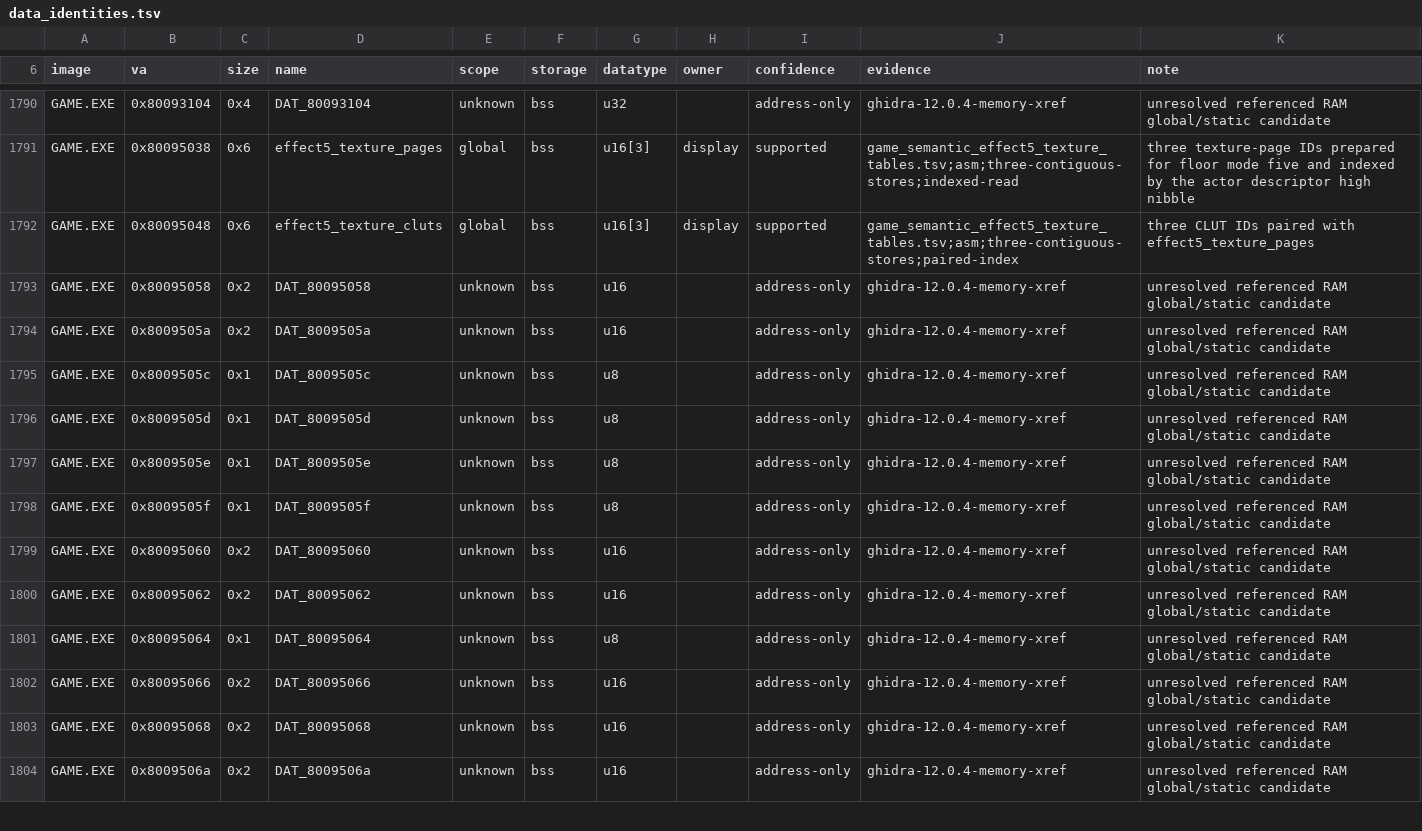
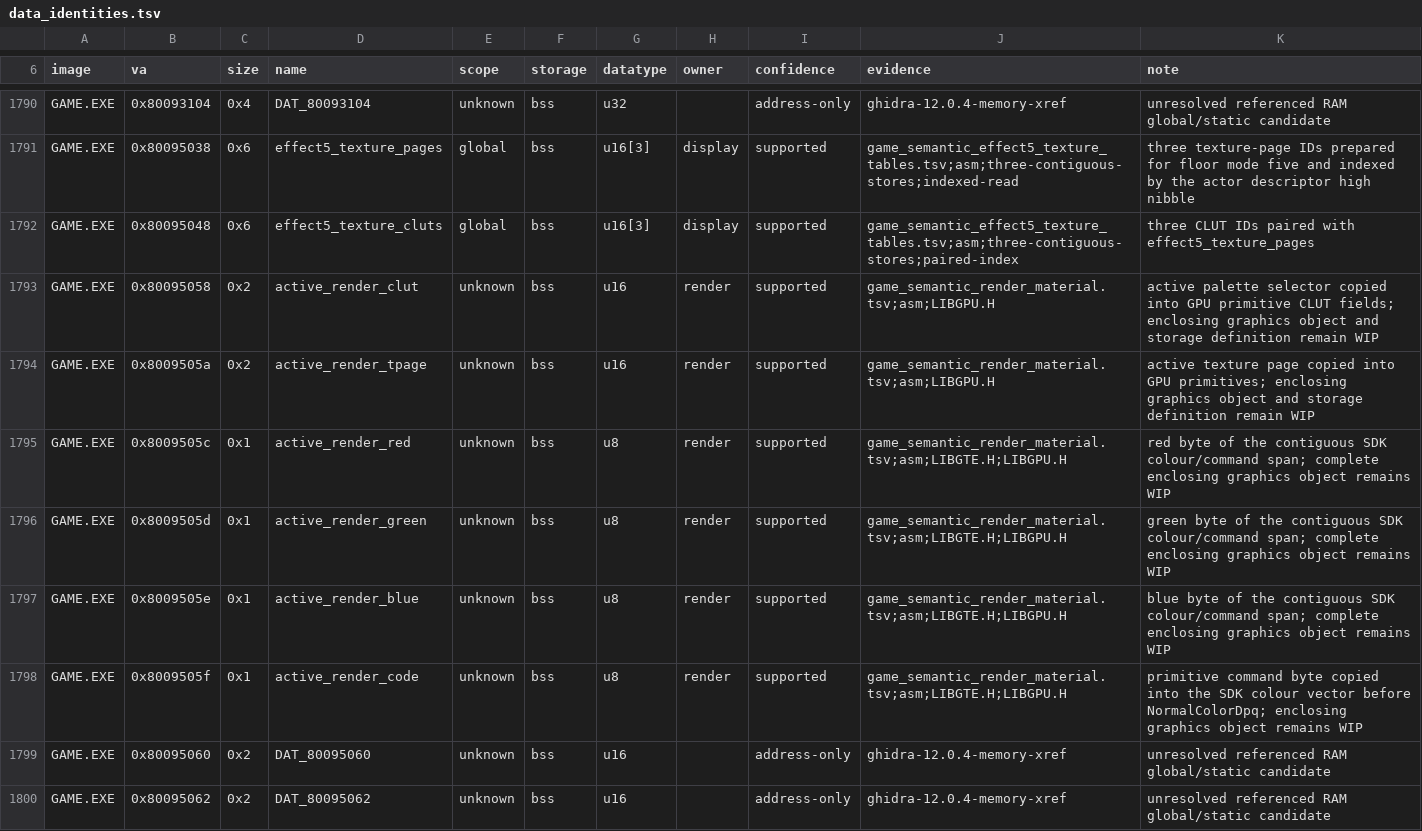
Before and after one commit to sushi-shi/kings-field-decomp, a TSV file: config/retail/data_identities.tsv, drawn as a sheet; only a part is shown, gaps mark what is left out; the shorter side is filled out with more unchanged rows.

Commit message:
render: name material state and correct effect pool traversal

```diff
--- a/config/retail/data_identities.tsv
+++ b/config/retail/data_identities.tsv
@@ -1792,8 +1792,8 @@ GAME.EXE	0x80095038	0x6	effect5_texture_pages	global	bss	u16[3]	display	supporte
 GAME.EXE	0x80095048	0x6	effect5_texture_cluts	global	bss	u16[3]	display	supported	game_semantic_effect5_texture_tables.tsv;asm;three-contiguous-stores;paired-index	three CLUT IDs paired with effect5_texture_pages
-GAME.EXE	0x80095058	0x2	DAT_80095058	unknown	bss	u16		address-only	ghidra-12.0.4-memory-xref	unresolved referenced RAM global/static candidate
-GAME.EXE	0x8009505a	0x2	DAT_8009505a	unknown	bss	u16		address-only	ghidra-12.0.4-memory-xref	unresolved referenced RAM global/static candidate
-GAME.EXE	0x8009505c	0x1	DAT_8009505c	unknown	bss	u8		address-only	ghidra-12.0.4-memory-xref	unresolved referenced RAM global/static candidate
-GAME.EXE	0x8009505d	0x1	DAT_8009505d	unknown	bss	u8		address-only	ghidra-12.0.4-memory-xref	unresolved referenced RAM global/static candidate
-GAME.EXE	0x8009505e	0x1	DAT_8009505e	unknown	bss	u8		address-only	ghidra-12.0.4-memory-xref	unresolved referenced RAM global/static candidate
-GAME.EXE	0x8009505f	0x1	DAT_8009505f	unknown	bss	u8		address-only	ghidra-12.0.4-memory-xref	unresolved referenced RAM global/static candidate
+GAME.EXE	0x80095058	0x2	active_render_clut	unknown	bss	u16	render	supported	game_semantic_render_material.tsv;asm;LIBGPU.H	active palette selector copied into GPU primitive CLUT fields; enclosing graphics object and storage definition remain WIP
+GAME.EXE	0x8009505a	0x2	active_render_tpage	unknown	bss	u16	render	supported	game_semantic_render_material.tsv;asm;LIBGPU.H	active texture page copied into GPU primitives; enclosing graphics object and storage definition remain WIP
+GAME.EXE	0x8009505c	0x1	active_render_red	unknown	bss	u8	render	supported	game_semantic_render_material.tsv;asm;LIBGTE.H;LIBGPU.H	red byte of the contiguous SDK colour/command span; complete enclosing graphics object remains WIP
+GAME.EXE	0x8009505d	0x1	active_render_green	unknown	bss	u8	render	supported	game_semantic_render_material.tsv;asm;LIBGTE.H;LIBGPU.H	green byte of the contiguous SDK colour/command span; complete enclosing graphics object remains WIP
+GAME.EXE	0x8009505e	0x1	active_render_blue	unknown	bss	u8	render	supported	game_semantic_render_material.tsv;asm;LIBGTE.H;LIBGPU.H	blue byte of the contiguous SDK colour/command span; complete enclosing graphics object remains WIP
+GAME.EXE	0x8009505f	0x1	active_render_code	unknown	bss	u8	render	supported	game_semantic_render_material.tsv;asm;LIBGTE.H;LIBGPU.H	primitive command byte copied into the SDK colour vector before NormalColorDpq; enclosing graphics object remains WIP
 GAME.EXE	0x80095060	0x2	DAT_80095060	unknown	bss	u16		address-only	ghidra-12.0.4-memory-xref	unresolved referenced RAM global/static candidate
```
Also changed, not shown: config/match_baseline.tsv, 12 other files.
